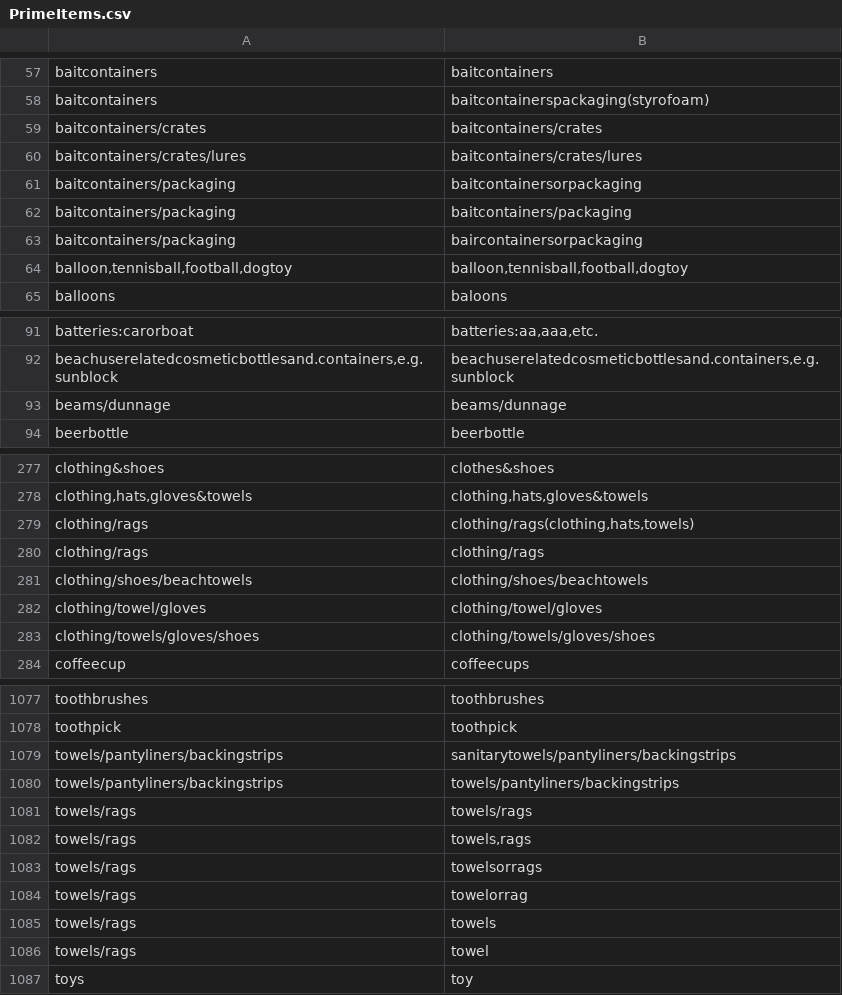
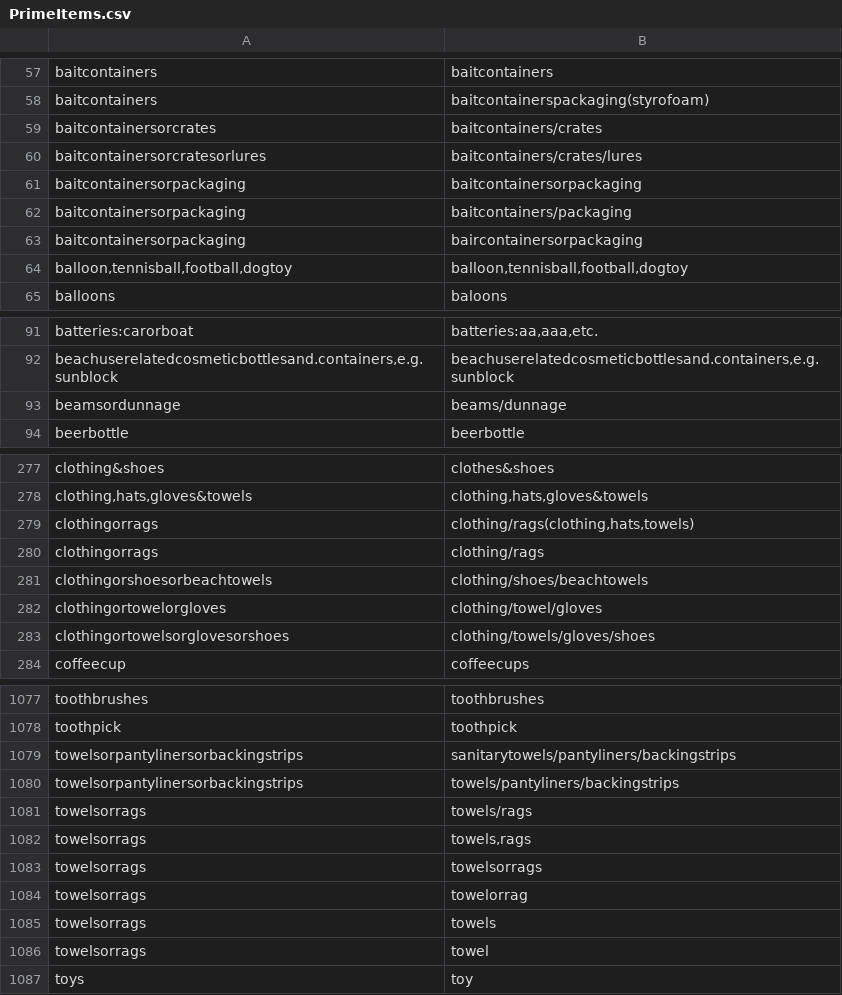
Before and after one commit to wincowgerDEV/TrashTaxonomy, a CSV file: data/PrimeItems.csv, drawn as a sheet; only a part is shown, gaps mark what is left out; the diff covers the shown part only.

```diff
--- a/data/PrimeItems.csv
+++ b/data/PrimeItems.csv
@@ -58,7 +58,7 @@ baitcontainers,baitcontainers
 baitcontainers,baitcontainerspackaging(styrofoam)
-baitcontainers/crates,baitcontainers/crates
-baitcontainers/crates/lures,baitcontainers/crates/lures
-baitcontainers/packaging,baitcontainersorpackaging
-baitcontainers/packaging,baitcontainers/packaging
-baitcontainers/packaging,baircontainersorpackaging
+baitcontainersorcrates,baitcontainers/crates
+baitcontainersorcratesorlures,baitcontainers/crates/lures
+baitcontainersorpackaging,baitcontainersorpackaging
+baitcontainersorpackaging,baitcontainers/packaging
+baitcontainersorpackaging,baircontainersorpackaging
 "balloon,tennisball,football,dogtoy","balloon,tennisball,football,dogtoy"
@@ -92,3 +92,3 @@ batteries:carorboat,"batteries:aa,aaa,etc."
 "beachuserelatedcosmeticbottlesand.containers,e.g.sunblock","beachuserelatedcosmeticbottlesand.containers,e.g.sunblock"
-beams/dunnage,beams/dunnage
+beamsordunnage,beams/dunnage
 beerbottle,beerbottle
@@ -278,7 +278,7 @@ clothing&shoes,clothes&shoes
 "clothing,hats,gloves&towels","clothing,hats,gloves&towels"
-clothing/rags,"clothing/rags(clothing,hats,towels)"
-clothing/rags,clothing/rags
-clothing/shoes/beachtowels,clothing/shoes/beachtowels
-clothing/towel/gloves,clothing/towel/gloves
-clothing/towels/gloves/shoes,clothing/towels/gloves/shoes
+clothingorrags,"clothing/rags(clothing,hats,towels)"
+clothingorrags,clothing/rags
+clothingorshoesorbeachtowels,clothing/shoes/beachtowels
+clothingortowelorgloves,clothing/towel/gloves
+clothingortowelsorglovesorshoes,clothing/towels/gloves/shoes
 coffeecup,coffeecups
@@ -1078,10 +1078,10 @@ toothbrushes,toothbrushes
 toothpick,toothpick
-towels/pantyliners/backingstrips,sanitarytowels/pantyliners/backingstrips
-towels/pantyliners/backingstrips,towels/pantyliners/backingstrips
-towels/rags,towels/rags
-towels/rags,"towels,rags"
-towels/rags,towelsorrags
-towels/rags,towelorrag
-towels/rags,towels
-towels/rags,towel
+towelsorpantylinersorbackingstrips,sanitarytowels/pantyliners/backingstrips
+towelsorpantylinersorbackingstrips,towels/pantyliners/backingstrips
+towelsorrags,towels/rags
+towelsorrags,"towels,rags"
+towelsorrags,towelsorrags
+towelsorrags,towelorrag
+towelsorrags,towels
+towelsorrags,towel
 toys,toy
```
Also changed, not shown: 131 edited cells elsewhere in this file, data/Materials_Pathstrings.csv, data/PrimeMaterials.csv, 1 other file.
